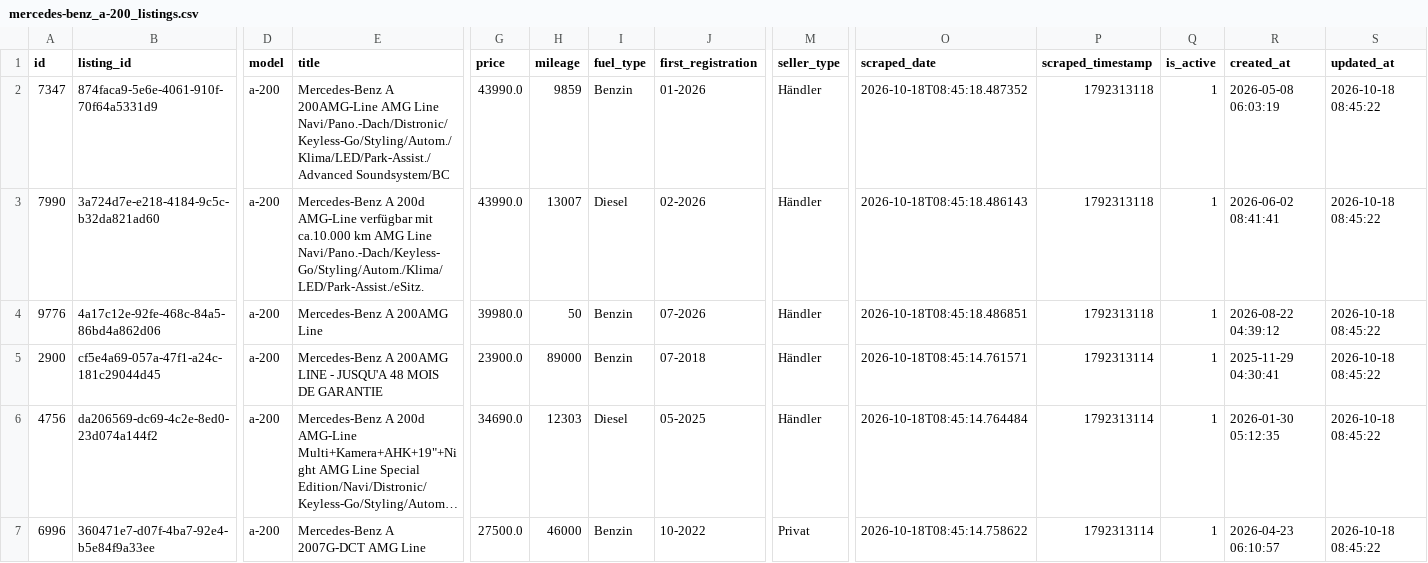
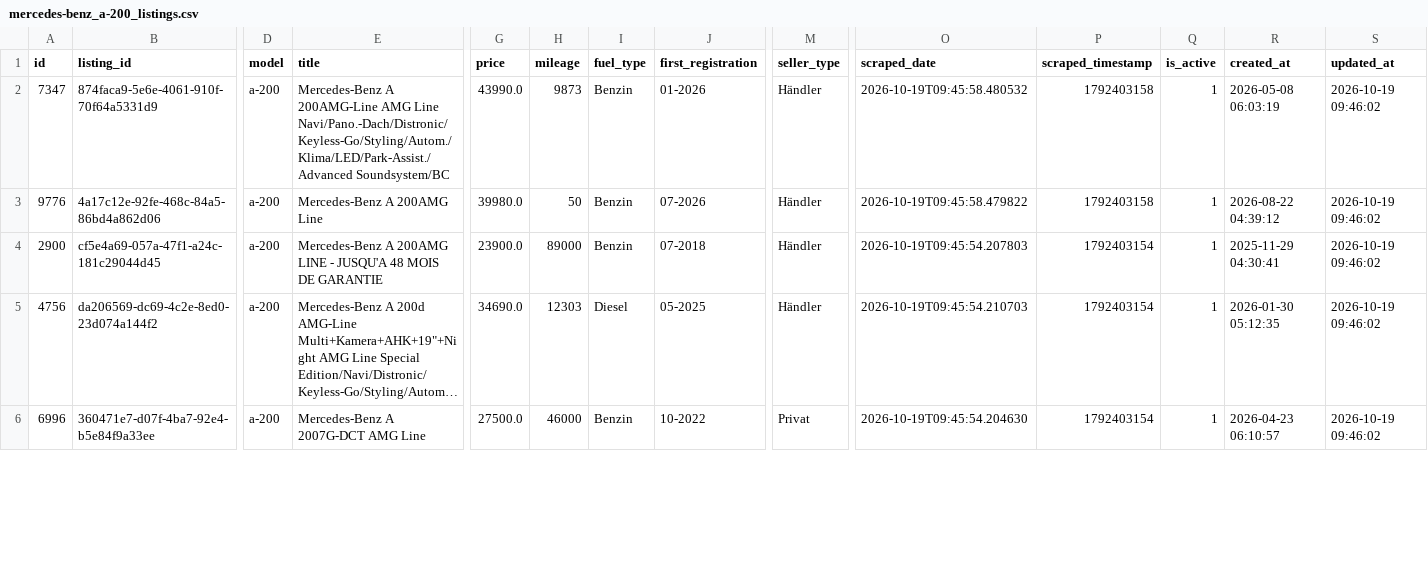
Before and after one commit to masterries/AutoAnalyse, a CSV file: scrapper/data/mercedes-benz_a-200_listings.csv, drawn as a sheet; only a part is shown, gaps mark what is left out; long unchanged cells end in …; removed rows and columns are numbered as before the commit, all else as after; rows hold the shown columns only; the diff covers the shown part only; the diff names each change by its address in the sheet, - before the commit and + after, or states it on an @@ line.

```diff
--- a/scrapper/data/mercedes-benz_a-200_listings.csv
+++ b/scrapper/data/mercedes-benz_a-200_listings.csv
-H2 (mileage): 9859
+H2 (mileage): 9873
-O2 (scraped_date): 2026-10-18T08:45:18.487352
+O2 (scraped_date): 2026-10-19T09:45:58.480532
-P2 (scraped_timestamp): 1792313118
+P2 (scraped_timestamp): 1792403158
-S2 (updated_at): 2026-10-18 08:45:22
+S2 (updated_at): 2026-10-19 09:46:02
-row 3: 7990 | 3a724d7e-e218-4184-9c5c-b32da821ad60 | a-200 | Mercedes-Benz A 200d AMG-Line verfügbar mit ca.10.000 km AMG Line Navi/Pano.-Dach/Keyless-Go/Styling/Autom./Klima/LED/Park-Assist./eSitz. | 43990.0 | 13007 | Diesel | 02-2026 | Händler | 2026-10-18T08:45:18.486143 | 1792313118 | 1 | 2026-06-02 08:41:41 | 2026-10-18 08:45:22
-O3 (scraped_date): 2026-10-18T08:45:18.486851
+O3 (scraped_date): 2026-10-19T09:45:58.479822
-P3 (scraped_timestamp): 1792313118
+P3 (scraped_timestamp): 1792403158
-S3:S6 (updated_at): 2026-10-18 08:45:22
+S3:S6 (updated_at): 2026-10-19 09:46:02
-O4 (scraped_date): 2026-10-18T08:45:14.761571
+O4 (scraped_date): 2026-10-19T09:45:54.207803
-P4:P6 (scraped_timestamp): 1792313114
+P4:P6 (scraped_timestamp): 1792403154
-O5 (scraped_date): 2026-10-18T08:45:14.764484
+O5 (scraped_date): 2026-10-19T09:45:54.210703
-O6 (scraped_date): 2026-10-18T08:45:14.758622
+O6 (scraped_date): 2026-10-19T09:45:54.204630
```
Also changed, not shown: 2 added rows, 2 removed rows and 106 edited cells elsewhere in this file, scrapper/data/audi_a3_listings.csv, scrapper/data/audi_a3_price_history.csv, 49 other files.
